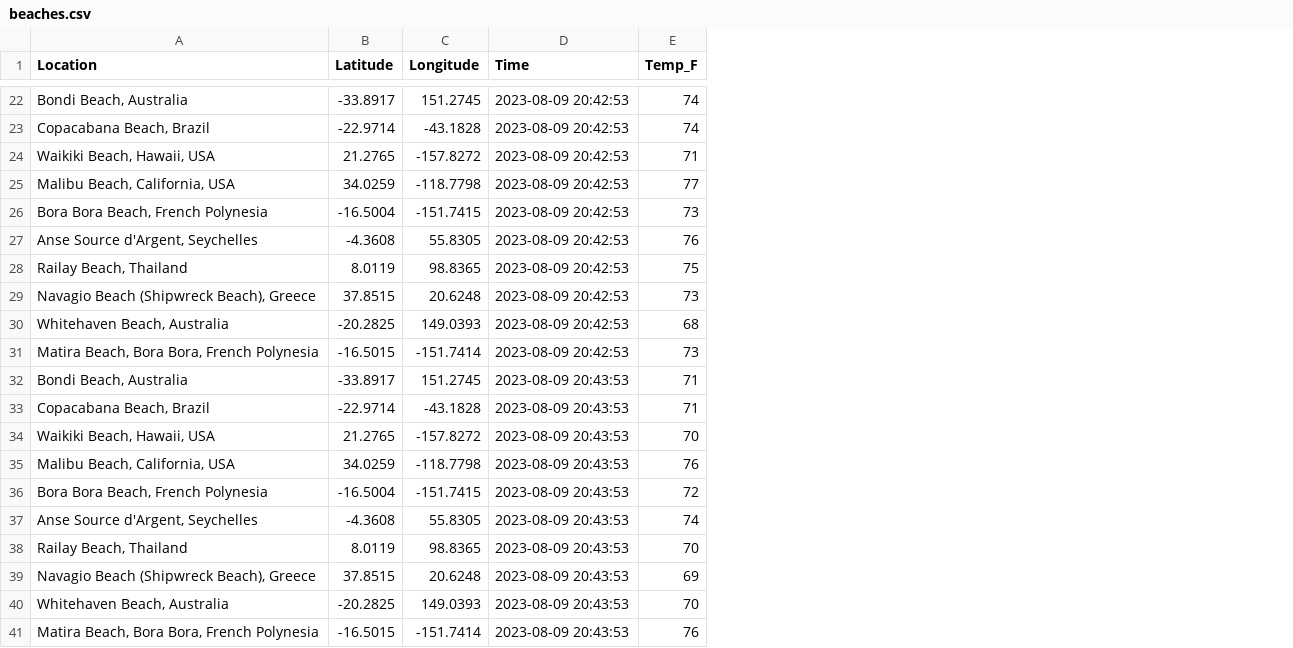
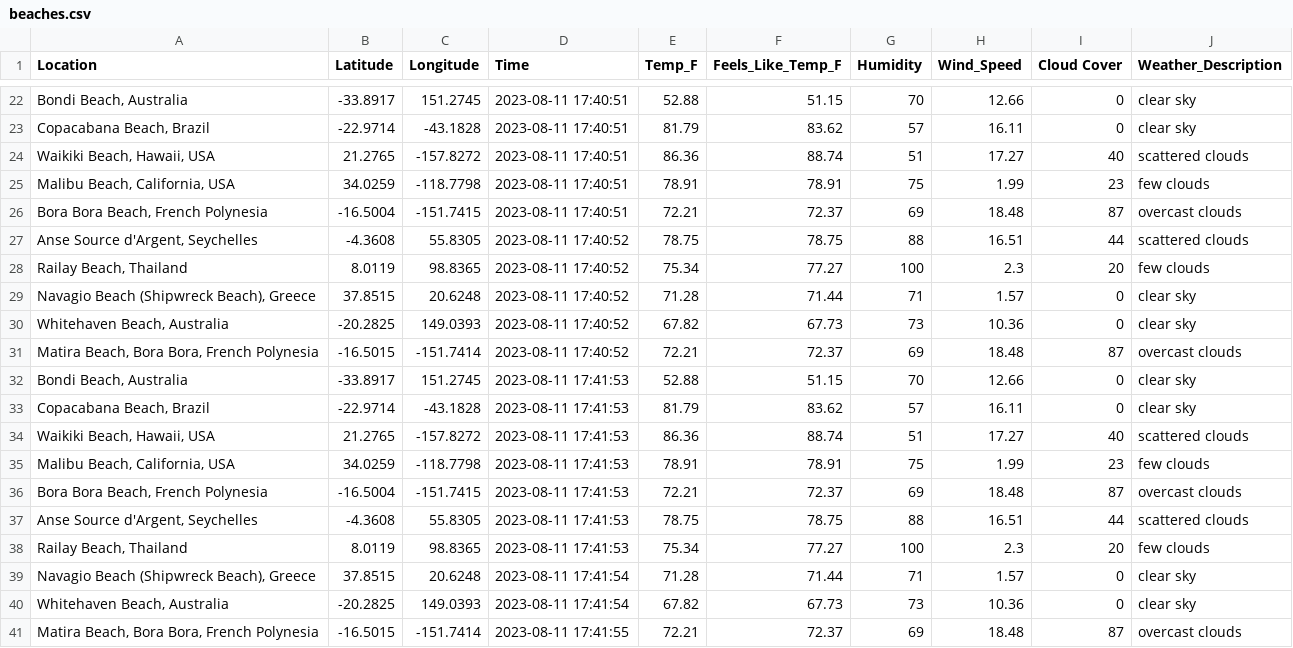
Before and after one commit to tgormly/cintel-07-final, a CSV file: data/beaches.csv, drawn as a sheet; only a part is shown, gaps mark what is left out; the diff covers the shown part only; the diff names each change by its address in the sheet, - before the commit and + after, or states it on an @@ line.

```diff
--- a/data/beaches.csv
+++ b/data/beaches.csv
+column F (Feels_Like_Temp_F), rows 22-41: 51.15 | 83.62 | 88.74 | 78.91 | 72.37 | 78.75 | 77.27 | 71.44 | 67.73 | 72.37 | 51.15 | 83.62 | 88.74 | 78.91 | 72.37 | 78.75 | 77.27 | 71.44 | 67.73 | 72.37
+column G (Humidity), rows 22-41: 70 | 57 | 51 | 75 | 69 | 88 | 100 | 71 | 73 | 69 | 70 | 57 | 51 | 75 | 69 | 88 | 100 | 71 | 73 | 69
+column H (Wind_Speed), rows 22-41: 12.66 | 16.11 | 17.27 | 1.99 | 18.48 | 16.51 | 2.3 | 1.57 | 10.36 | 18.48 | 12.66 | 16.11 | 17.27 | 1.99 | 18.48 | 16.51 | 2.3 | 1.57 | 10.36 | 18.48
+column I (Cloud Cover), rows 22-41: 0 | 0 | 40 | 23 | 87 | 44 | 20 | 0 | 0 | 87 | 0 | 0 | 40 | 23 | 87 | 44 | 20 | 0 | 0 | 87
+column J (Weather_Description), rows 22-41: clear sky | clear sky | scattered clouds | few clouds | overcast clouds | scattered clouds | few clouds | clear sky | clear sky | overcast clouds | clear sky | clear sky | scattered clouds | few clouds | overcast clouds | scattered clouds | few clouds | clear sky | clear sky | overcast clouds
-D22:D26 (Time): 2023-08-09 20:42:53
+D22:D26 (Time): 2023-08-11 17:40:51
-E22 (Temp_F): 74
+E22 (Temp_F): 52.88
-E23 (Temp_F): 74
+E23 (Temp_F): 81.79
-E24 (Temp_F): 71
+E24 (Temp_F): 86.36
-E25 (Temp_F): 77
+E25 (Temp_F): 78.91
-E26 (Temp_F): 73
+E26 (Temp_F): 72.21
-D27:D31 (Time): 2023-08-09 20:42:53
+D27:D31 (Time): 2023-08-11 17:40:52
-E27 (Temp_F): 76
+E27 (Temp_F): 78.75
-E28 (Temp_F): 75
+E28 (Temp_F): 75.34
-E29 (Temp_F): 73
+E29 (Temp_F): 71.28
-E30 (Temp_F): 68
+E30 (Temp_F): 67.82
-E31 (Temp_F): 73
+E31 (Temp_F): 72.21
-D32:D38 (Time): 2023-08-09 20:43:53
+D32:D38 (Time): 2023-08-11 17:41:53
-E32 (Temp_F): 71
+E32 (Temp_F): 52.88
-E33 (Temp_F): 71
+E33 (Temp_F): 81.79
-E34 (Temp_F): 70
+E34 (Temp_F): 86.36
-E35 (Temp_F): 76
+E35 (Temp_F): 78.91
-E36 (Temp_F): 72
+E36 (Temp_F): 72.21
-E37 (Temp_F): 74
+E37 (Temp_F): 78.75
-E38 (Temp_F): 70
+E38 (Temp_F): 75.34
-D39:D40 (Time): 2023-08-09 20:43:53
+D39:D40 (Time): 2023-08-11 17:41:54
-E39 (Temp_F): 69
+E39 (Temp_F): 71.28
-E40 (Temp_F): 70
+E40 (Temp_F): 67.82
-D41 (Time): 2023-08-09 20:43:53
+D41 (Time): 2023-08-11 17:41:55
-E41 (Temp_F): 76
+E41 (Temp_F): 72.21
```
Also changed, not shown: 40 edited cells elsewhere in this file, 3 other files.
